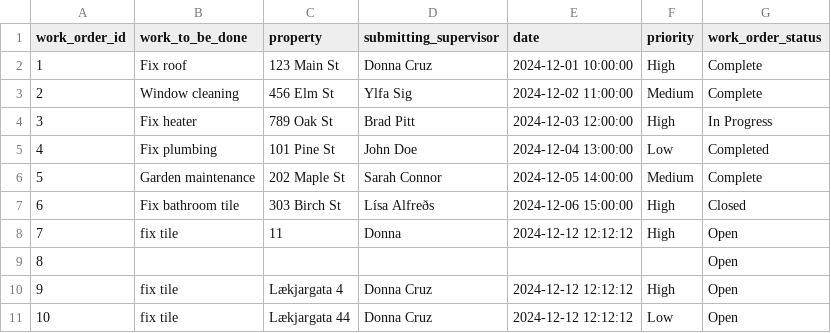
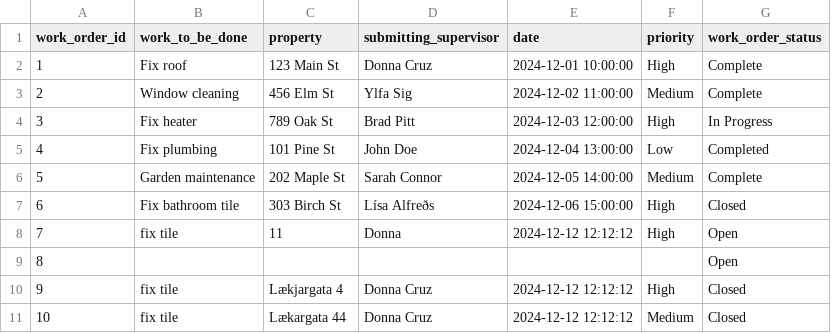
Before and after one commit to donnac94/verklegt3-HR24, a CSV file: Files/work_orders.csv, drawn as a sheet.

```diff
--- a/Files/work_orders.csv
+++ b/Files/work_orders.csv
@@ -9,3 +9,3 @@ work_order_id,work_to_be_done,property,submitting_supervisor,date,priority,work_
 8,,,,,,Open
-9,fix tile,Lækjargata 4,Donna Cruz,2024-12-12 12:12:12,High,Open
-10,fix tile,Lækjargata 44,Donna Cruz,2024-12-12 12:12:12,Low,Open
+9,fix tile,Lækjargata 4,Donna Cruz,2024-12-12 12:12:12,High,Closed
+10,fix tile,Lækargata 44,Donna Cruz,2024-12-12 12:12:12,Medium,Closed
```
Also changed, not shown: 3 other files.
